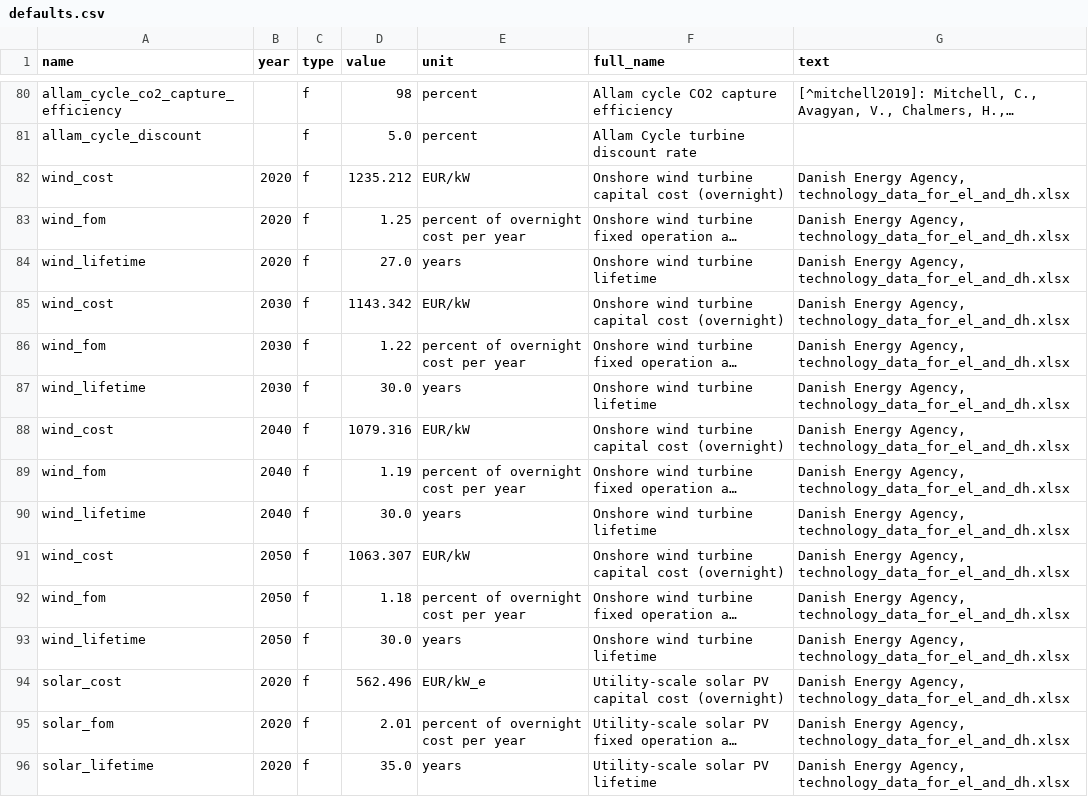
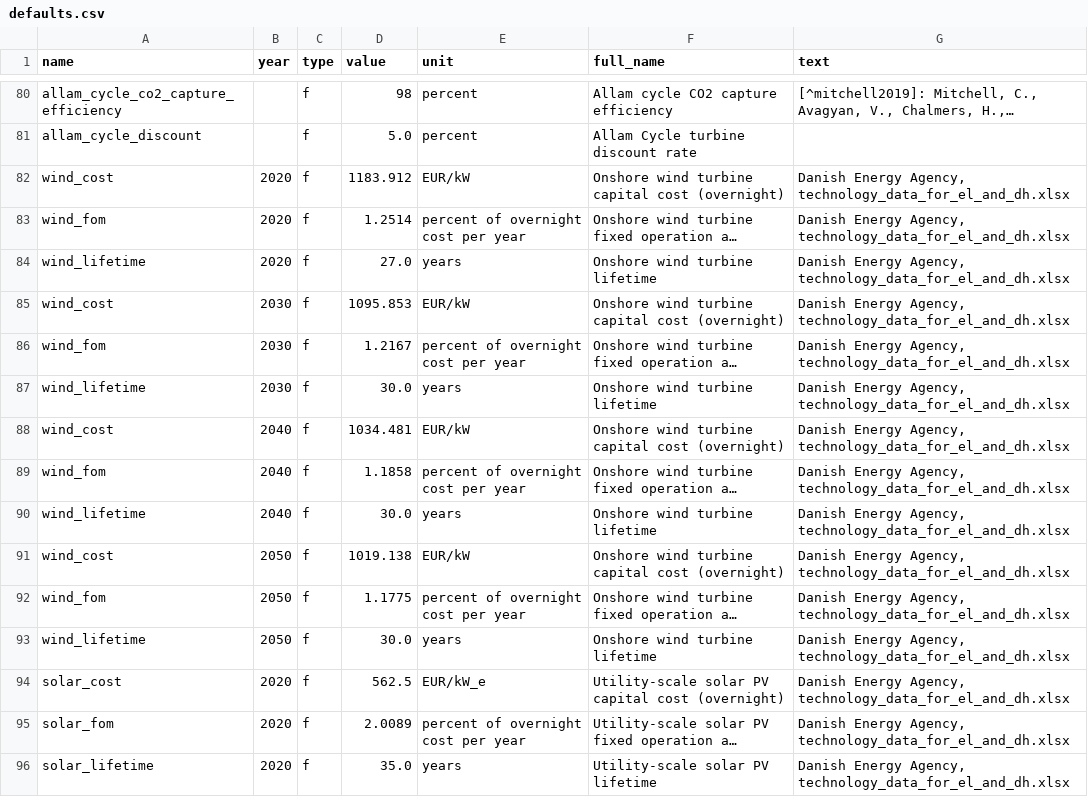
Before and after one commit to PyPSA/whobs-server, a CSV file: defaults.csv, drawn as a sheet; only a part is shown, gaps mark what is left out; long unchanged cells end in …; the diff covers the shown part only; the diff names each change by its address in the sheet, - before the commit and + after, or states it on an @@ line.

Commit message:
update defaults to latest PyPSA/tech-data, H2 storage to INES (2023)
This updates in particular electrolyser and DAC costs to higher
values.

Source is now 2020 euros.

H2 INES is source for underground salt caverns used by German
Langfristszenarien.

```diff
--- a/defaults.csv
+++ b/defaults.csv
-D82 (value): 1235.212
+D82 (value): 1183.912
-D83 (value): 1.25
+D83 (value): 1.2514
-D85 (value): 1143.342
+D85 (value): 1095.853
-D86 (value): 1.22
+D86 (value): 1.2167
-D88 (value): 1079.316
+D88 (value): 1034.481
-D89 (value): 1.19
+D89 (value): 1.1858
-D91 (value): 1063.307
+D91 (value): 1019.138
-D92 (value): 1.18
+D92 (value): 1.1775
-D94 (value): 562.496
+D94 (value): 562.5
-D95 (value): 2.01
+D95 (value): 2.0089
```
Also changed, not shown: 103 edited cells elsewhere in this file, defaults-initial.csv, 2 other files.
